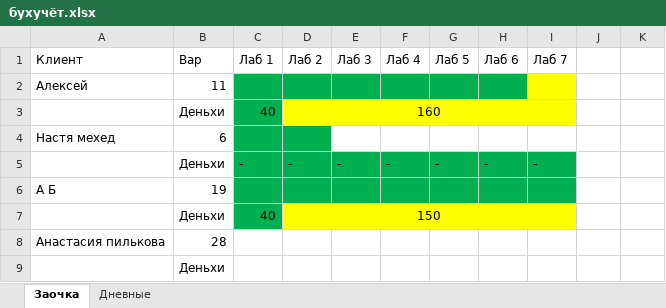
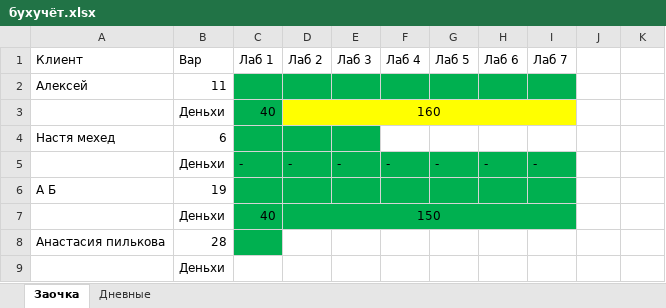
Before and after one commit to meesery/PAS, an Excel workbook: бухучёт.xlsx, sheet Заочка, drawn as a sheet; only a part is shown; values as stored, in another font and other column widths than the file's, no borders; the diff names each change by its address in the sheet, - before the commit and + after, or states it on an @@ line.

Commit message:
подбил финансы

```diff
--- a/бухучёт.xlsx (sheet Заочка)
+++ b/бухучёт.xlsx (sheet Заочка)
-I2 fill: #FFFF00
+I2 fill: #00B050
-E4 fill: none
+E4 fill: #00B050
-D7:I7 fill: #FFFF00
+D7:I7 fill: #00B050
-C8 fill: none
+C8 fill: #00B050
```
